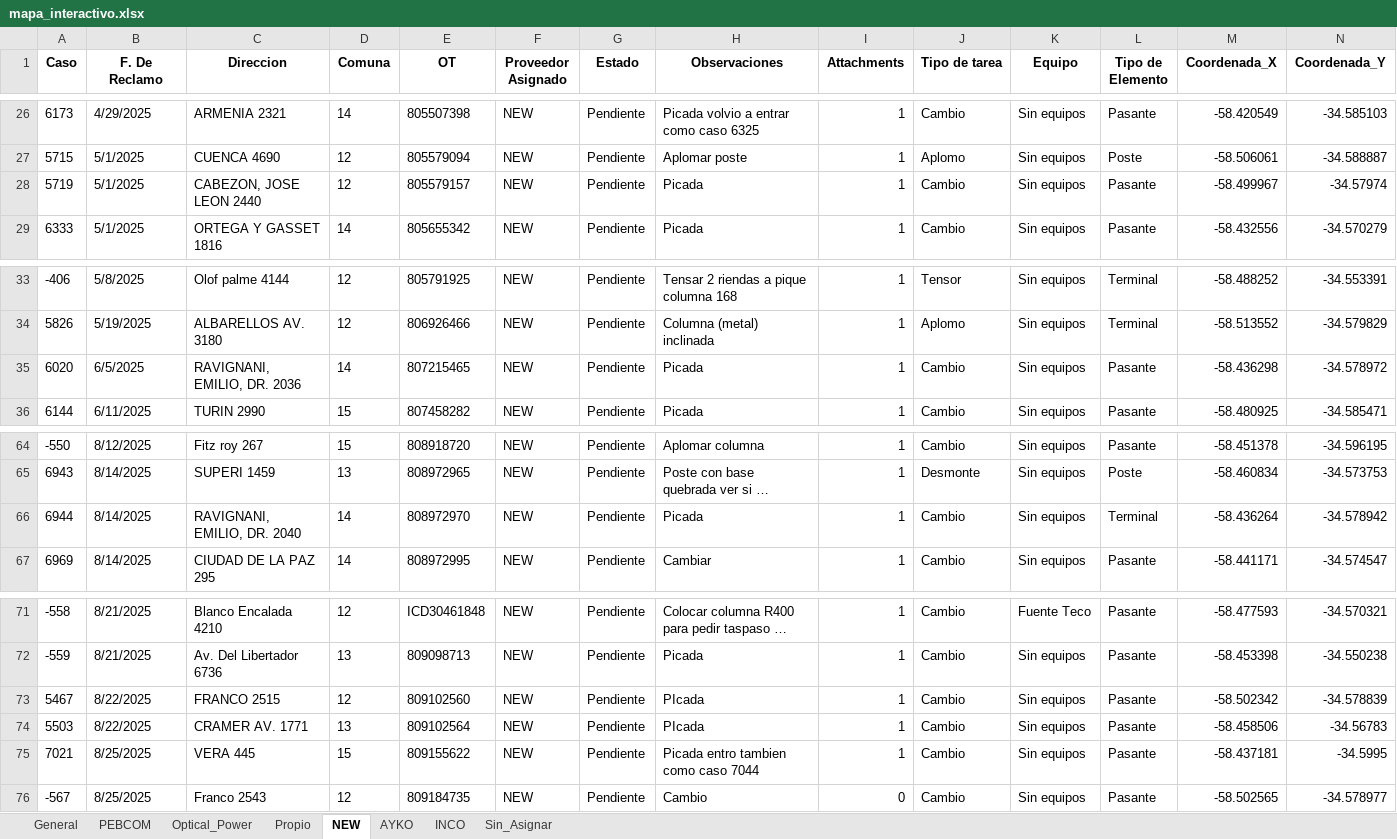
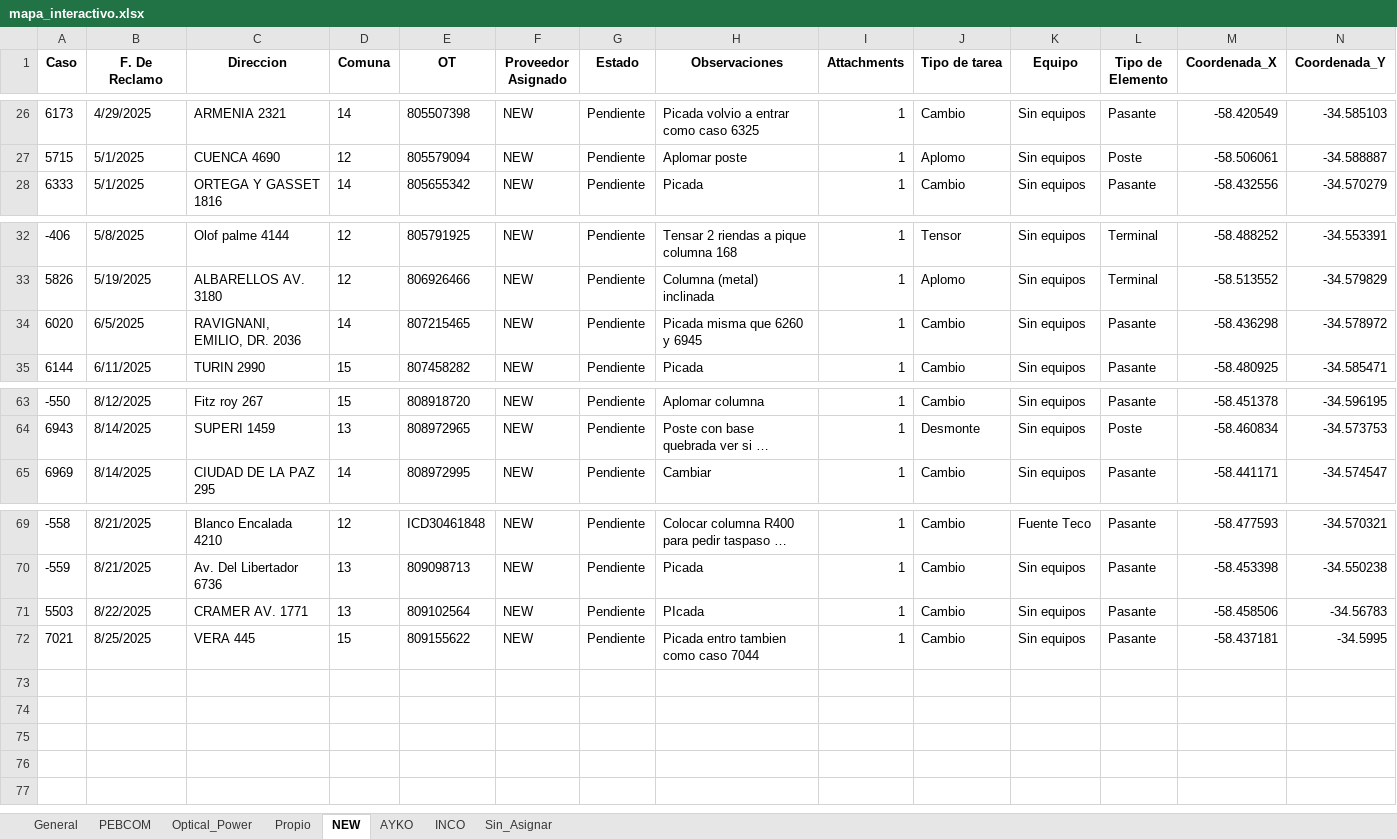
Before and after one commit to gestiondereclamosteco/pendientes_mantenimiento, an Excel workbook: mapa_interactivo.xlsx, sheet NEW, drawn as a sheet; only a part is shown, gaps mark what is left out; long unchanged cells end in …; values as stored, in another font and other column widths than the file's, no borders; removed rows and columns are numbered as before the commit, all else as after; rows hold the shown columns only; the diff names each change by its address in the sheet, - before the commit and + after, or states it on an @@ line.

```diff
--- a/mapa_interactivo.xlsx (sheet NEW)
+++ b/mapa_interactivo.xlsx (sheet NEW)
-row 28: 5719 | 5/1/2025 | CABEZON, JOSE LEON 2440 | 12 | 805579157 | NEW | Pendiente | Picada | 1 | Cambio | Sin equipos | Pasante | -58.499967 | -34.57974
-H34 (Observaciones): Picada
+H34 (Observaciones): Picada misma que 6260 y 6945
-row 66: 6944 | 8/14/2025 | RAVIGNANI, EMILIO, DR. 2040 | 14 | 808972970 | NEW | Pendiente | Picada | 1 | Cambio | Sin equipos | Terminal | -58.436264 | -34.578942
-row 73: 5467 | 8/22/2025 | FRANCO 2515 | 12 | 809102560 | NEW | Pendiente | PIcada | 1 | Cambio | Sin equipos | Pasante | -58.502342 | -34.578839
-row 76: -567 | 8/25/2025 | Franco 2543 | 12 | 809184735 | NEW | Pendiente | Cambio | 0 | Cambio | Sin equipos | Pasante | -58.502565 | -34.578977
```
Also changed, not shown: sheet General, sheet AYKO, sheet PEBCOM, 1 other file.
